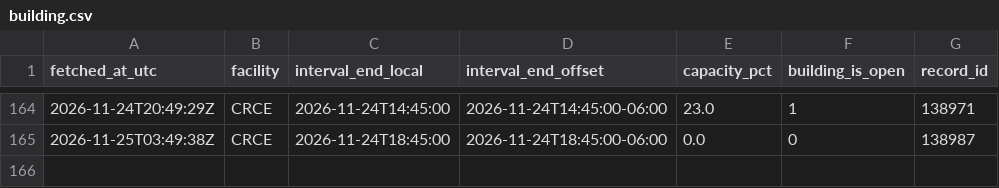
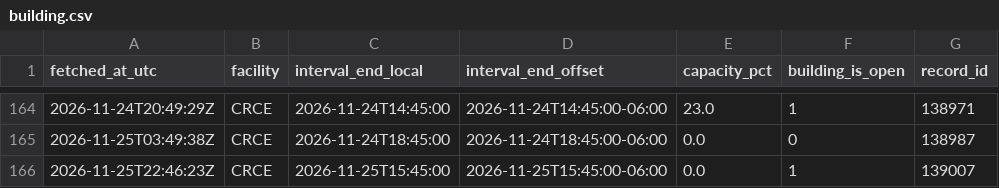
Before and after one commit to s4ndyz/crowd4cast, a CSV file: building.csv, drawn as a sheet; only a part is shown, gaps mark what is left out; the diff names each change by its address in the sheet, - before the commit and + after, or states it on an @@ line.

```diff
--- a/building.csv
+++ b/building.csv
+row 166: 2026-11-25T22:46:23Z | CRCE | 2026-11-25T15:45:00 | 2026-11-25T15:45:00-06:00 | 0.0 | 1 | 139007
```
Also changed, not shown: day.csv, polls.csv, 1 other file.
